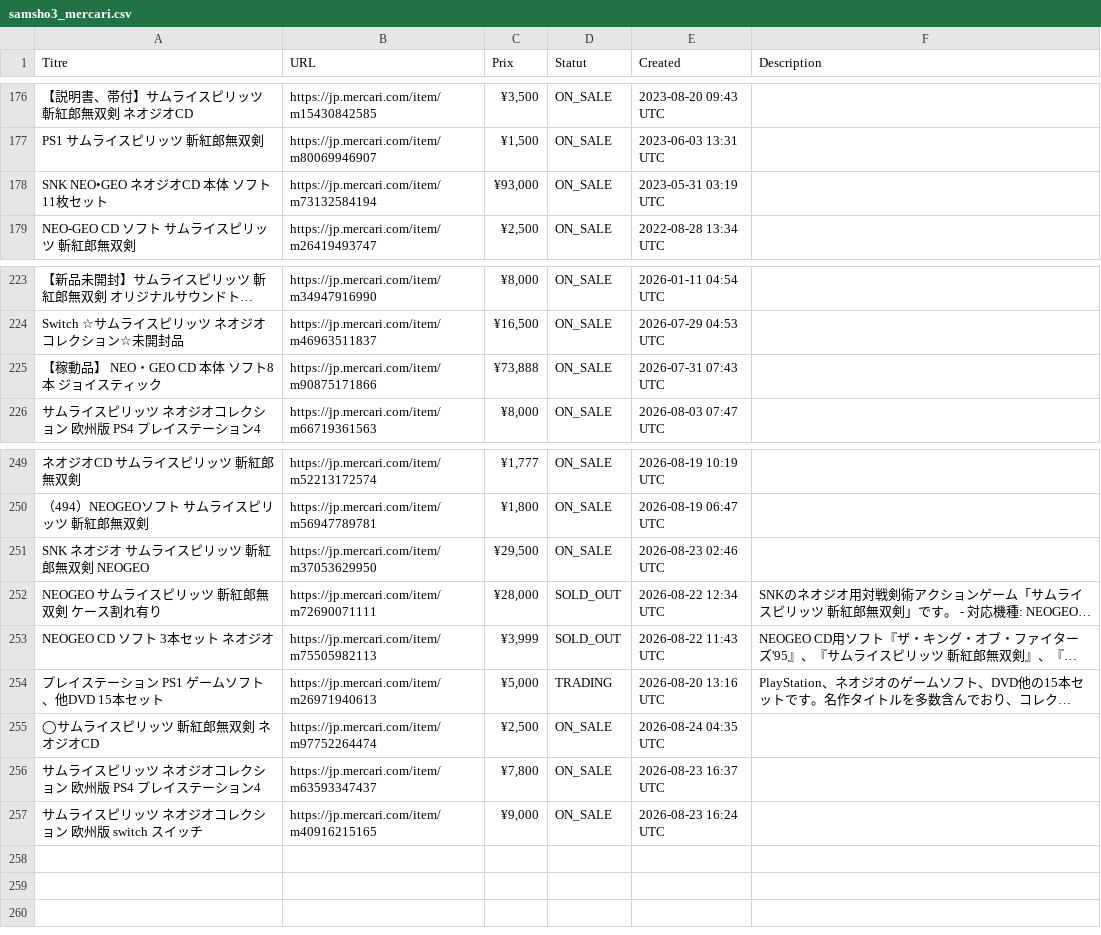
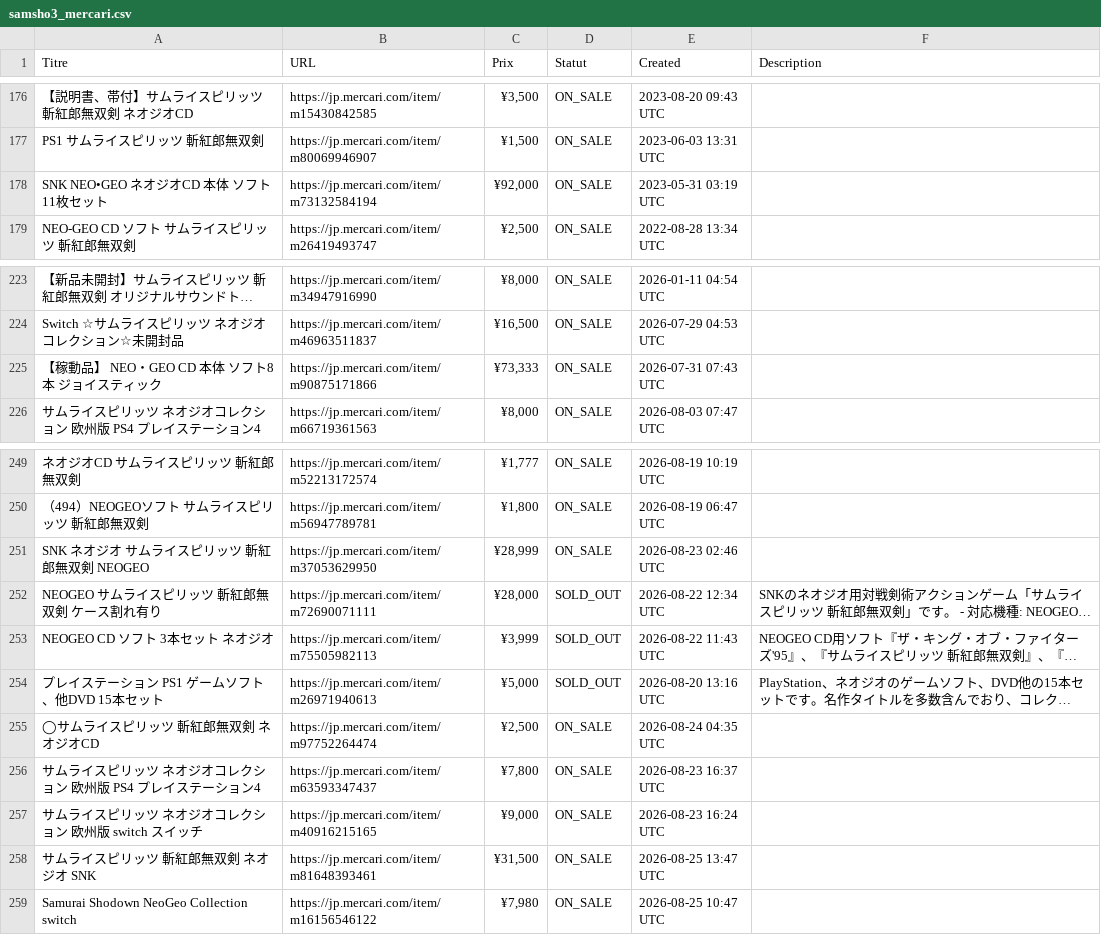
Before and after one commit to ltupin/stats-aes, a CSV file: data/raw/samsho3_mercari.csv, drawn as a sheet; only a part is shown, gaps mark what is left out; long unchanged cells end in …; the diff names each change by its address in the sheet, - before the commit and + after, or states it on an @@ line.

```diff
--- a/data/raw/samsho3_mercari.csv
+++ b/data/raw/samsho3_mercari.csv
-C178 (Prix): ¥93,000
+C178 (Prix): ¥92,000
-C225 (Prix): ¥73,888
+C225 (Prix): ¥73,333
-C251 (Prix): ¥29,500
+C251 (Prix): ¥28,999
-D254 (Statut): TRADING
+D254 (Statut): SOLD_OUT
+row 258: サムライスピリッツ 斬紅郎無双剣 ネオジオ SNK | https://jp.mercari.com/item/m81648393461 | ¥31,500 | ON_SALE | 2026-08-25 13:47 UTC
+row 259: Samurai Shodown NeoGeo Collection switch | https://jp.mercari.com/item/m16156546122 | ¥7,980 | ON_SALE | 2026-08-25 10:47 UTC
```
Also changed, not shown: data/raw/aof2_mercari.csv, data/raw/aof_mercari.csv, 55 other files.
